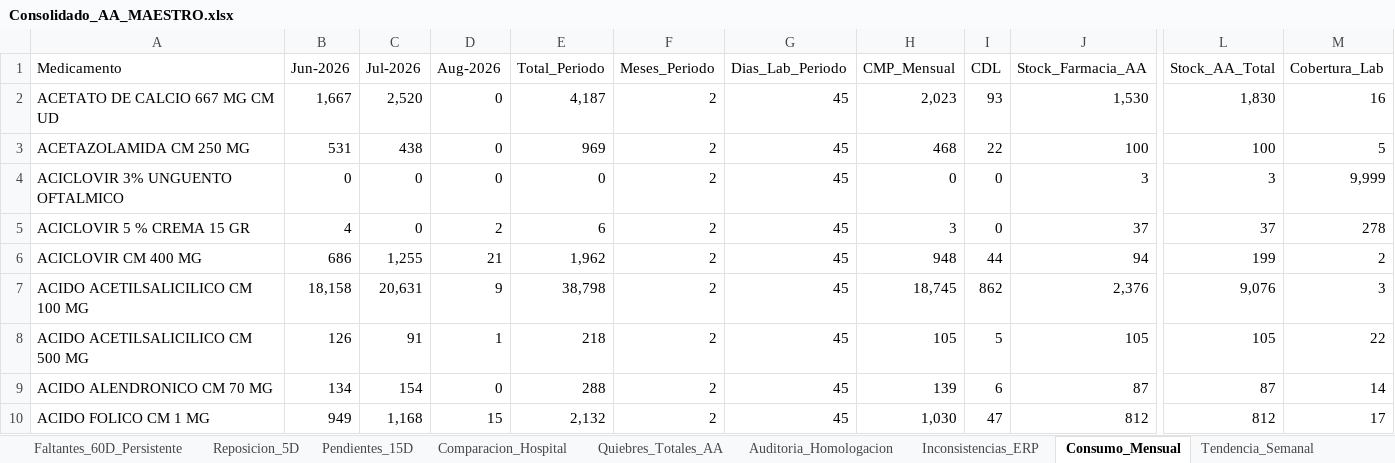
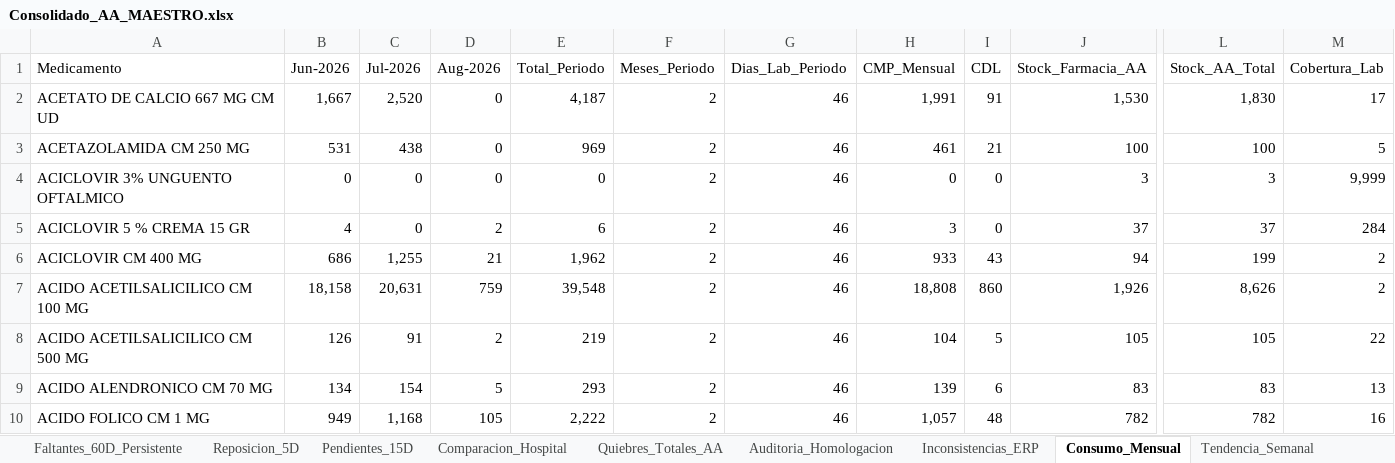
Before and after one commit to danielalfonsocc-rgb/maestro-aa-farmacia, an Excel workbook: Consolidado_AA_MAESTRO.xlsx, sheet Consumo_Mensual, drawn as a sheet; only a part is shown, gaps mark what is left out; values as stored, in another font and other column widths than the file's, no cell formats; the diff covers the shown part only; the diff names each change by its address in the sheet, - before the commit and + after, or states it on an @@ line.

```diff
--- a/Consolidado_AA_MAESTRO.xlsx (sheet Consumo_Mensual)
+++ b/Consolidado_AA_MAESTRO.xlsx (sheet Consumo_Mensual)
-G2:G10 (Dias_Lab_Periodo): 45
+G2:G10 (Dias_Lab_Periodo): 46
-H2 (CMP_Mensual): 2,023
+H2 (CMP_Mensual): 1,991
-I2 (CDL): 93
+I2 (CDL): 91
-M2 (Cobertura_Lab): 16
+M2 (Cobertura_Lab): 17
-H3 (CMP_Mensual): 468
+H3 (CMP_Mensual): 461
-I3 (CDL): 22
+I3 (CDL): 21
-M5 (Cobertura_Lab): 278
+M5 (Cobertura_Lab): 284
-H6 (CMP_Mensual): 948
+H6 (CMP_Mensual): 933
-I6 (CDL): 44
+I6 (CDL): 43
-D7 (Aug-2026): 9
+D7 (Aug-2026): 759
-E7 (Total_Periodo): 38,798
+E7 (Total_Periodo): 39,548
-H7 (CMP_Mensual): 18,745
+H7 (CMP_Mensual): 18,808
-I7 (CDL): 862
+I7 (CDL): 860
-J7 (Stock_Farmacia_AA): 2,376
+J7 (Stock_Farmacia_AA): 1,926
-L7 (Stock_AA_Total): 9,076
+L7 (Stock_AA_Total): 8,626
-M7 (Cobertura_Lab): 3
+M7 (Cobertura_Lab): 2
-D8 (Aug-2026): 1
+D8 (Aug-2026): 2
-E8 (Total_Periodo): 218
+E8 (Total_Periodo): 219
-H8 (CMP_Mensual): 105
+H8 (CMP_Mensual): 104
-D9 (Aug-2026): 0
+D9 (Aug-2026): 5
-E9 (Total_Periodo): 288
+E9 (Total_Periodo): 293
-J9 (Stock_Farmacia_AA): 87
+J9 (Stock_Farmacia_AA): 83
-L9 (Stock_AA_Total): 87
+L9 (Stock_AA_Total): 83
-M9 (Cobertura_Lab): 14
+M9 (Cobertura_Lab): 13
-D10 (Aug-2026): 15
+D10 (Aug-2026): 105
-E10 (Total_Periodo): 2,132
+E10 (Total_Periodo): 2,222
-H10 (CMP_Mensual): 1,030
+H10 (CMP_Mensual): 1,057
-I10 (CDL): 47
+I10 (CDL): 48
-J10 (Stock_Farmacia_AA): 812
+J10 (Stock_Farmacia_AA): 782
-L10 (Stock_AA_Total): 812
+L10 (Stock_AA_Total): 782
-M10 (Cobertura_Lab): 17
+M10 (Cobertura_Lab): 16
```
Also changed, not shown: 1810 edited cells elsewhere in this sheet, sheet Pedido_Farm_Bodega, sheet Pedido_Repos_Bodega, sheet SGLI_Estres, sheet Reposicion_5D, sheet Tendencia_Semanal, sheet Stock_AA, 13 more sheets, cell formats, Resumen_Pedidos_AA.xlsx, 1 other file.
